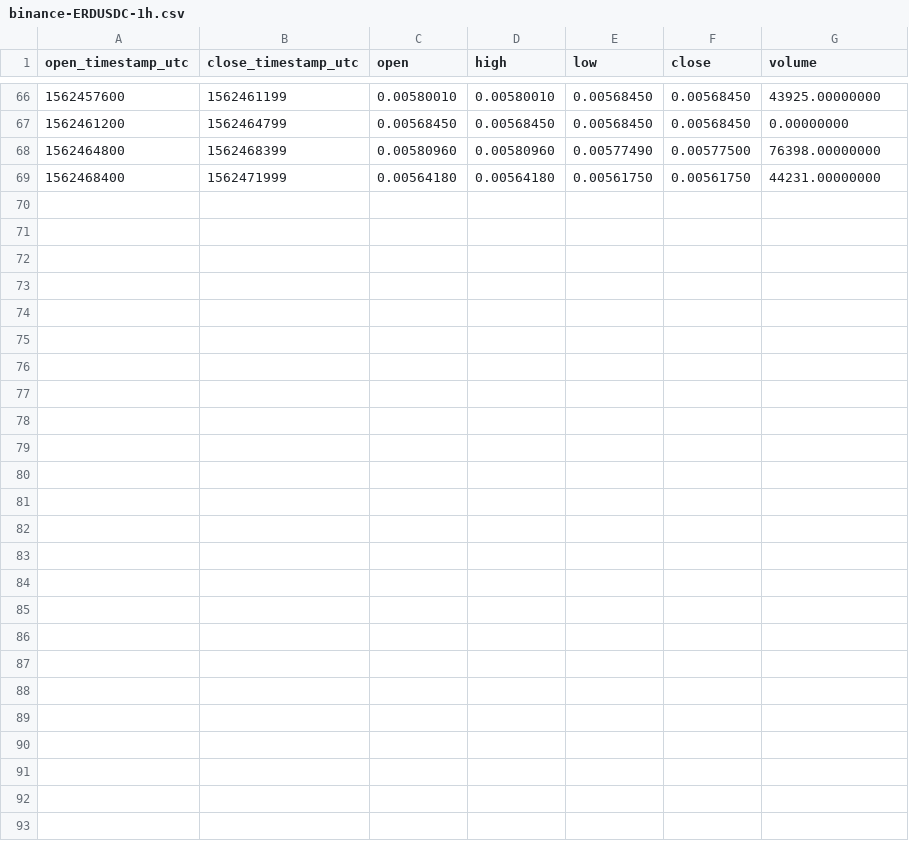
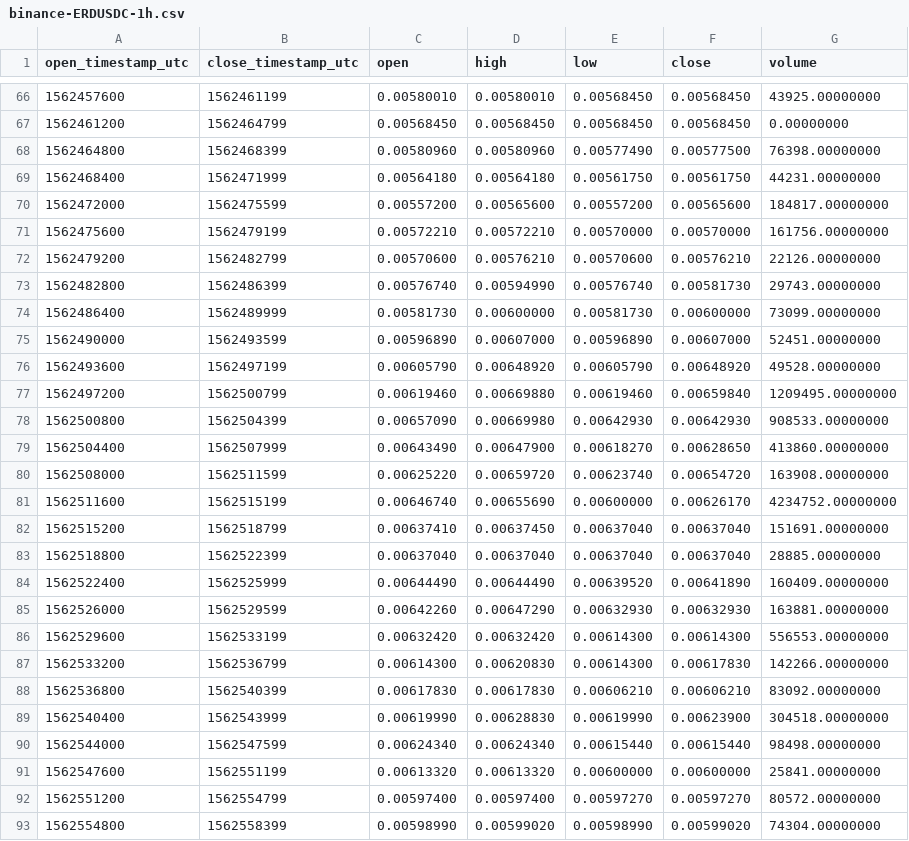
Before and after one commit to cryptobigbro/binance-ERDUSDC, a CSV file: binance-ERDUSDC-1h.csv, drawn as a sheet; only a part is shown, gaps mark what is left out.

Commit message:
Update OHLCV data.

```diff
--- a/binance-ERDUSDC-1h.csv
+++ b/binance-ERDUSDC-1h.csv
@@ -69 +69,25 @@ open_timestamp_utc,close_timestamp_utc,open,high,low,close,volume
 1562468400,1562471999,0.00564180,0.00564180,0.00561750,0.00561750,44231.00000000
+1562472000,1562475599,0.00557200,0.00565600,0.00557200,0.00565600,184817.00000000
+1562475600,1562479199,0.00572210,0.00572210,0.00570000,0.00570000,161756.00000000
+1562479200,1562482799,0.00570600,0.00576210,0.00570600,0.00576210,22126.00000000
+1562482800,1562486399,0.00576740,0.00594990,0.00576740,0.00581730,29743.00000000
+1562486400,1562489999,0.00581730,0.00600000,0.00581730,0.00600000,73099.00000000
+1562490000,1562493599,0.00596890,0.00607000,0.00596890,0.00607000,52451.00000000
+1562493600,1562497199,0.00605790,0.00648920,0.00605790,0.00648920,49528.00000000
+1562497200,1562500799,0.00619460,0.00669880,0.00619460,0.00659840,1209495.00000000
+1562500800,1562504399,0.00657090,0.00669980,0.00642930,0.00642930,908533.00000000
+1562504400,1562507999,0.00643490,0.00647900,0.00618270,0.00628650,413860.00000000
+1562508000,1562511599,0.00625220,0.00659720,0.00623740,0.00654720,163908.00000000
+1562511600,1562515199,0.00646740,0.00655690,0.00600000,0.00626170,4234752.00000000
+1562515200,1562518799,0.00637410,0.00637450,0.00637040,0.00637040,151691.00000000
+1562518800,1562522399,0.00637040,0.00637040,0.00637040,0.00637040,28885.00000000
+1562522400,1562525999,0.00644490,0.00644490,0.00639520,0.00641890,160409.00000000
+1562526000,1562529599,0.00642260,0.00647290,0.00632930,0.00632930,163881.00000000
+1562529600,1562533199,0.00632420,0.00632420,0.00614300,0.00614300,556553.00000000
+1562533200,1562536799,0.00614300,0.00620830,0.00614300,0.00617830,142266.00000000
+1562536800,1562540399,0.00617830,0.00617830,0.00606210,0.00606210,83092.00000000
+1562540400,1562543999,0.00619990,0.00628830,0.00619990,0.00623900,304518.00000000
+1562544000,1562547599,0.00624340,0.00624340,0.00615440,0.00615440,98498.00000000
+1562547600,1562551199,0.00613320,0.00613320,0.00600000,0.00600000,25841.00000000
+1562551200,1562554799,0.00597400,0.00597400,0.00597270,0.00597270,80572.00000000
+1562554800,1562558399,0.00598990,0.00599020,0.00598990,0.00599020,74304.00000000
```
Also changed, not shown: binance-ERDUSDC-1d.csv, 1 other file.
